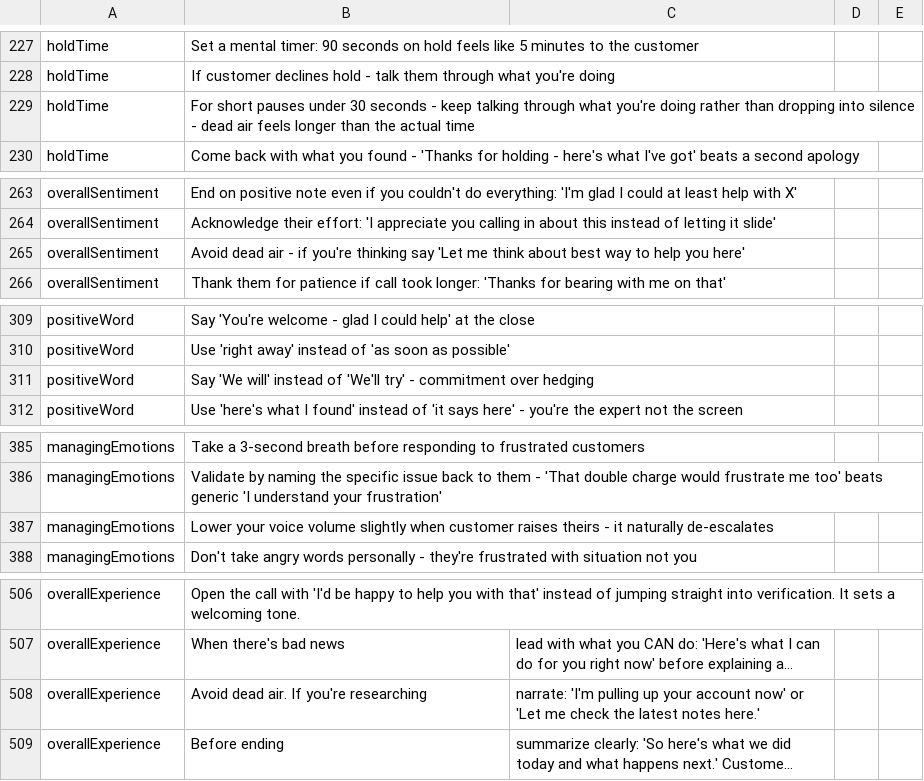
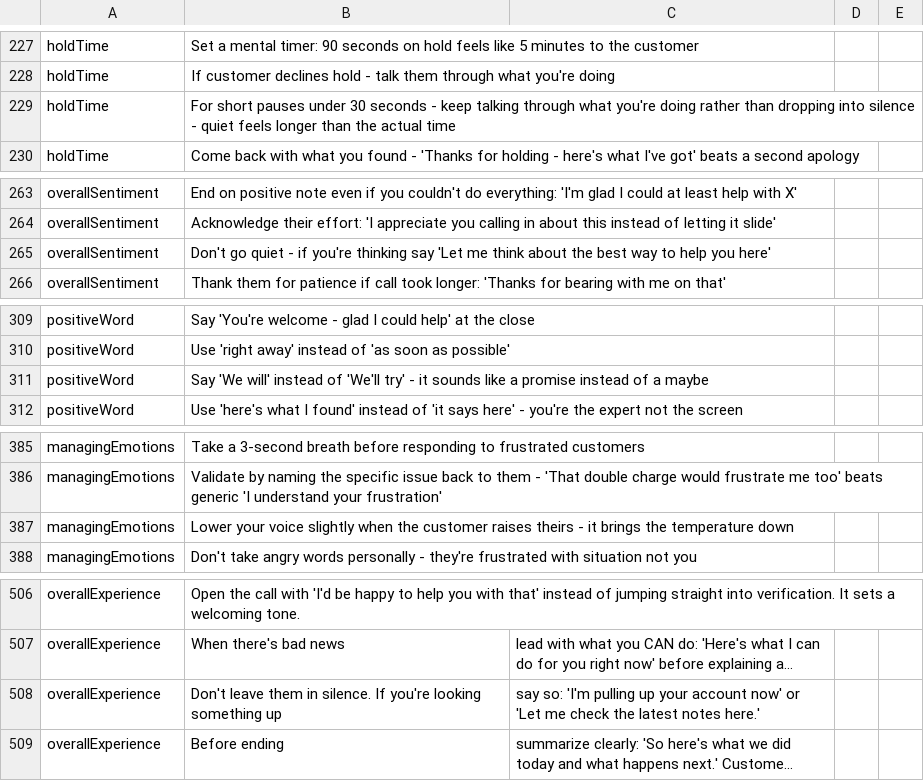
Before and after one commit to ScottK83/Development-Coaching-Tool, a CSV file: tips.csv, drawn as a sheet; only a part is shown, gaps mark what is left out; long unchanged cells end in …; the diff covers the shown part only; the diff names each change by its address in the sheet, - before the commit and + after, or states it on an @@ line.

```diff
--- a/tips.csv
+++ b/tips.csv
-B229: …silence - dead air feels longer…
+B229: …silence - quiet feels longer…
-B265: Avoid dead air - if you're thinking say 'Let me think about best way…
+B265: Don't go quiet - if you're thinking say 'Let me think about the best way…
-B311: …try' - commitment over hedging
+B311: …try' - it sounds like a promise instead of a maybe
-B387: …your voice volume slightly when customer raises theirs - it naturally de-escalates
+B387: …your voice slightly when the customer raises theirs - it brings the temperature down
-B508: Avoid dead air. If you're researching
+B508: Don't leave them in silence. If you're looking something up
-C508: narrate: 'I'm pulling…
+C508: say so: 'I'm pulling…
```
Also changed, not shown: 1 edited cell elsewhere in this file, 6 other files.
